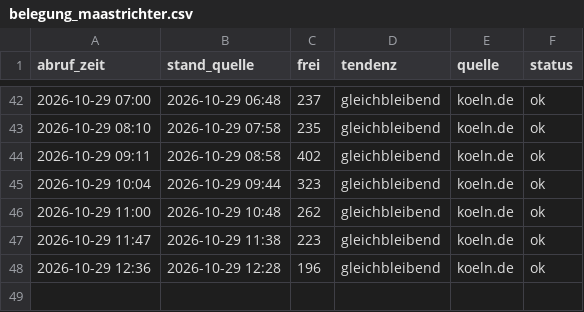
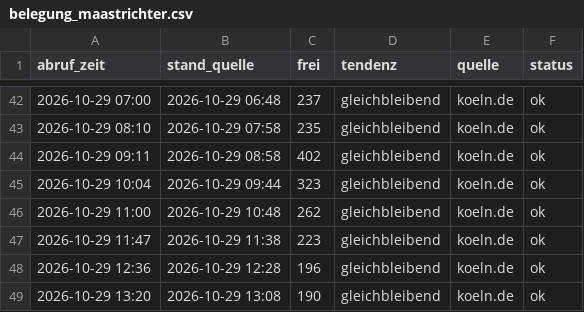
Before and after one commit to lukaswfls/ErfassungParkhaus, a CSV file: daten/belegung_maastrichter.csv, drawn as a sheet; only a part is shown, gaps mark what is left out; the diff names each change by its address in the sheet, - before the commit and + after, or states it on an @@ line.

```diff
--- a/daten/belegung_maastrichter.csv
+++ b/daten/belegung_maastrichter.csv
+row 49: 2026-10-29 13:20 | 2026-10-29 13:08 | 190 | gleichbleibend | koeln.de | ok
```
